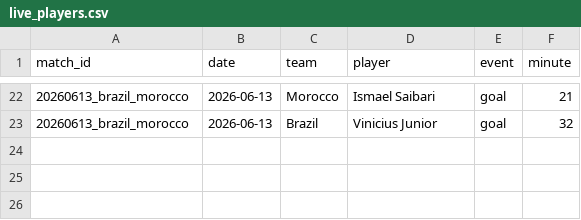
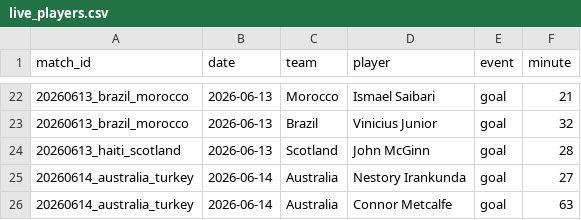
Before and after one commit to NicoBJ1906/OraculoML, a CSV file: data/live/live_players.csv, drawn as a sheet; only a part is shown, gaps mark what is left out; the diff names each change by its address in the sheet, - before the commit and + after, or states it on an @@ line.

Commit message:
data: Haiti 0-1 Scotland (McGinn 28') y Australia 2-0 Turkey (Irankunda 27', Metcalfe 63')

```diff
--- a/data/live/live_players.csv
+++ b/data/live/live_players.csv
+row 24: 20260613_haiti_scotland | 2026-06-13 | Scotland | John McGinn | goal | 28
+row 25: 20260614_australia_turkey | 2026-06-14 | Australia | Nestory Irankunda | goal | 27
+row 26: 20260614_australia_turkey | 2026-06-14 | Australia | Connor Metcalfe | goal | 63
```
Also changed, not shown: data/live/live_results.csv.
